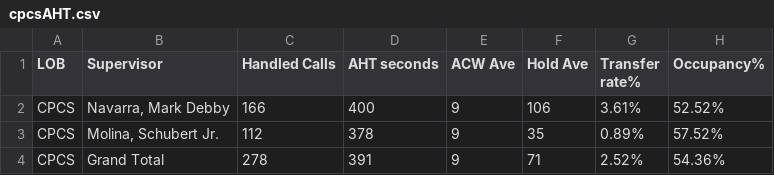
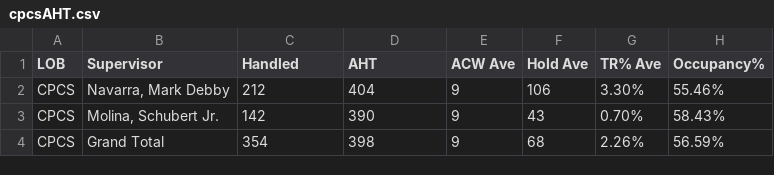
Before and after one commit to mosaicphl/CPCSAHTinterval, a CSV file: cpcsAHT.csv, drawn as a sheet.

```diff
--- a/cpcsAHT.csv
+++ b/cpcsAHT.csv
@@ -1,4 +1,4 @@
-LOB,Supervisor,Handled Calls ,AHT seconds,ACW Ave,Hold Ave,Transfer rate%,Occupancy%
-CPCS,"Navarra, Mark Debby",166,400,9,106,3.61%,52.52%
-CPCS,"Molina, Schubert Jr.",112,378,9,35,0.89%,57.52%
-CPCS,Grand Total,278,391,9,71,2.52%,54.36%
+LOB,Supervisor,Handled,AHT,ACW Ave,Hold Ave,TR% Ave,Occupancy%
+CPCS,"Navarra, Mark Debby",212,404,9,106,3.30%,55.46%
+CPCS,"Molina, Schubert Jr.",142,390,9,43,0.70%,58.43%
+CPCS,Grand Total,354,398,9,68,2.26%,56.59%
```
Also changed, not shown: cpcs.csv.
